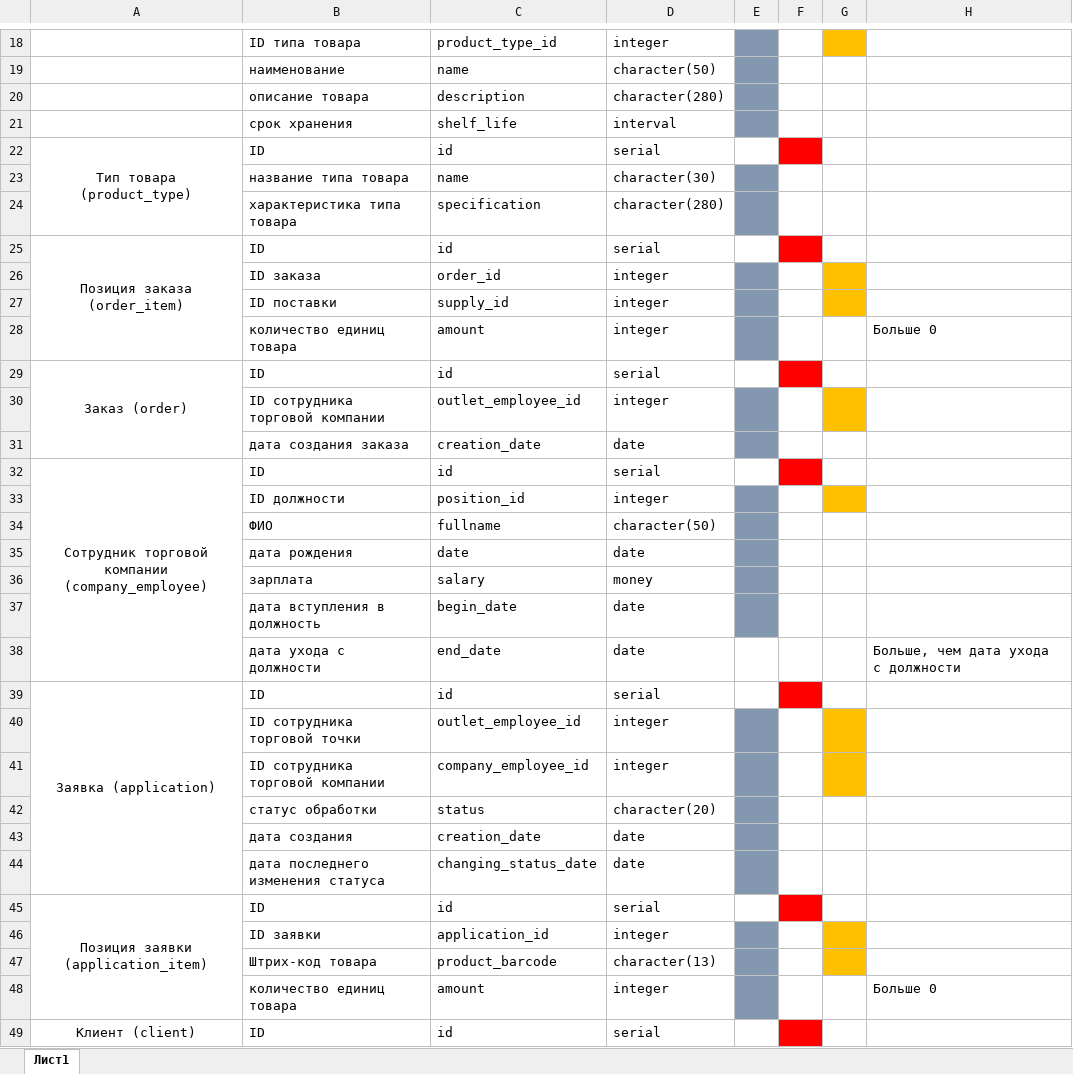
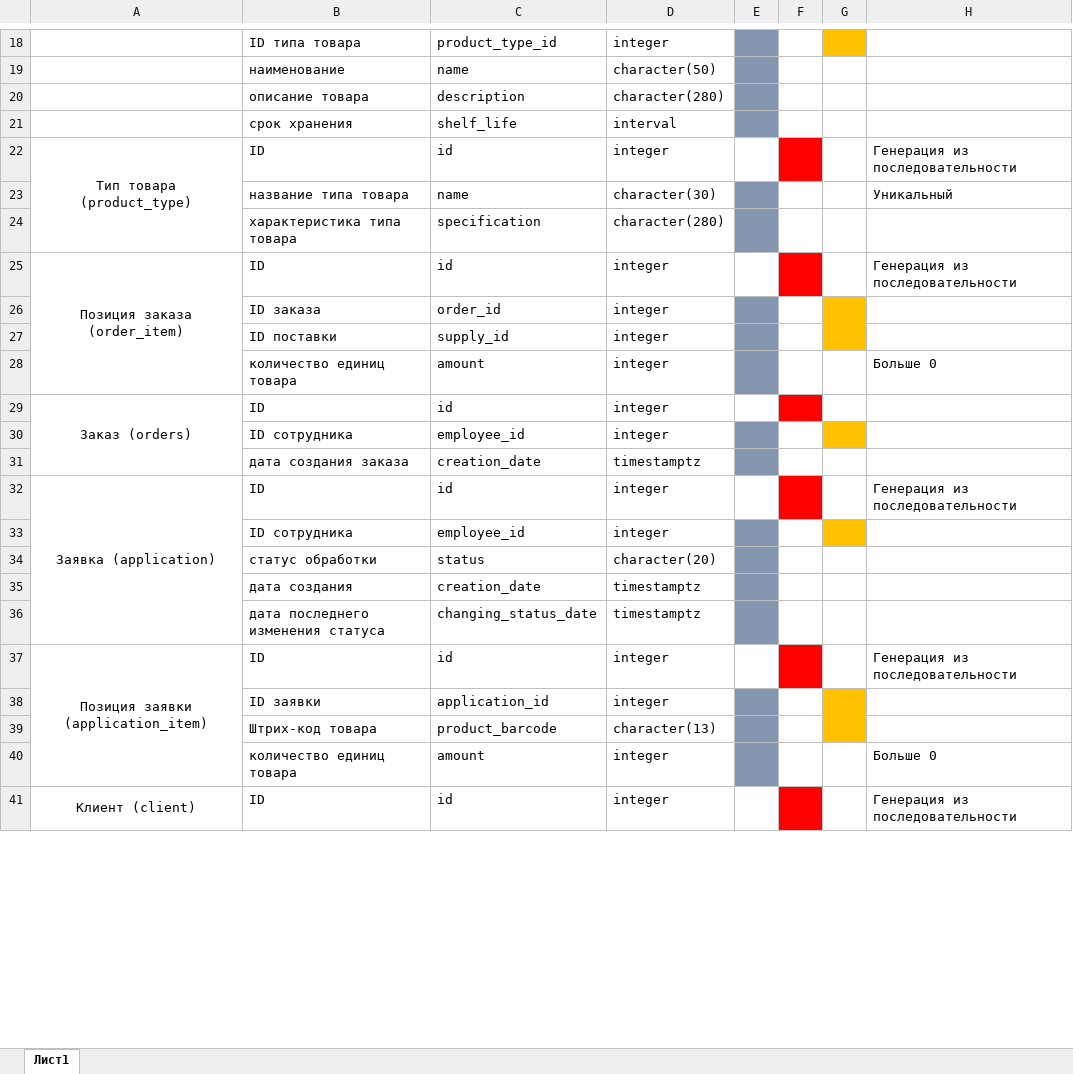
Before and after one commit to Wact/nstu-fami-7semester-dbes-project, an Excel workbook: docs/Таблица для логического проектирования.xlsx, sheet Лист1, drawn as a sheet; only a part is shown, gaps mark what is left out; values as stored, in another font and other column widths than the file's, no borders; removed rows and columns are numbered as before the commit, all else as after; the diff covers the shown part only; the diff names each change by its address in the sheet, - before the commit and + after, or states it on an @@ line.

```diff
--- a/docs/Таблица для логического проектирования.xlsx (sheet Лист1)
+++ b/docs/Таблица для логического проектирования.xlsx (sheet Лист1)
-D22: serial
+D22: integer
-H22: (empty)
+H22: Генерация из последовательности
-H23: (empty)
+H23: Уникальный
-D25: serial
+D25: integer
-H25: (empty)
+H25: Генерация из последовательности
-A29: Заказ (order)
+A29: Заказ (orders)
-D29: serial
+D29: integer
-B30: ID сотрудника торговой компании
+B30: ID сотрудника
-C30: outlet_employee_id
+C30: employee_id
-D31: date
+D31: timestamptz
-row 32: Сотрудник торговой компании (company_employee) | ID | id | serial
-row 33:  | ID должности | position_id | integer
-row 34:  | ФИО | fullname | character(50)
-row 35:  | дата рождения | date | date
-row 36:  | зарплата | salary | money
-row 37:  | дата вступления в должность | begin_date | date
-row 38:  | дата ухода с должности | end_date | date |  |  |  | Больше, чем дата ухода с должности
-D32: serial
+D32: integer
-H32: (empty)
+H32: Генерация из последовательности
-B33: ID сотрудника торговой точки
+B33: ID сотрудника
-C33: outlet_employee_id
+C33: employee_id
-row 41:  | ID сотрудника торговой компании | company_employee_id | integer
-D35:D36: date
+D35:D36: timestamptz
-D37: serial
+D37: integer
-H37: (empty)
+H37: Генерация из последовательности
-D41: serial
+D41: integer
-H41: (empty)
+H41: Генерация из последовательности
```
Also changed, not shown: 2 added rows, 4 removed rows and 50 edited cells elsewhere in this sheet, 2 other files.
